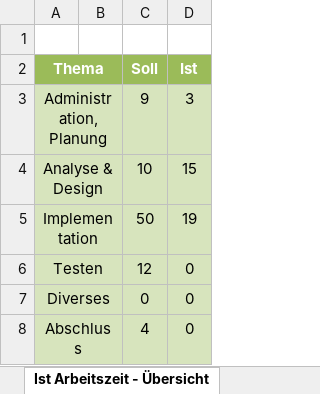
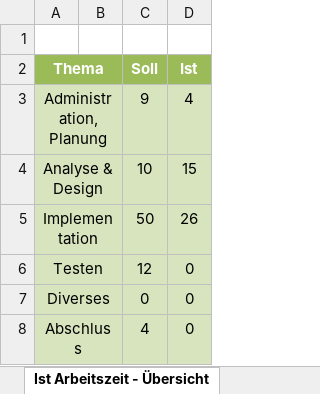
Before and after one commit to Nickeyy/FlappyExtreme, an Excel workbook: doc/Zeitplanung.xlsx, sheet Ist Arbeitszeit - Übersicht, drawn as a sheet; values as stored, in another font and other column widths than the file's, no borders; charts and pictures not drawn; the diff names each change by its address in the sheet, - before the commit and + after, or states it on an @@ line.

```diff
--- a/doc/Zeitplanung.xlsx (sheet Ist Arbeitszeit - Übersicht)
+++ b/doc/Zeitplanung.xlsx (sheet Ist Arbeitszeit - Übersicht)
-D3 (Ist): 3
+D3 (Ist): 4
-D5 (Ist): 19
+D5 (Ist): 26
```
Also changed, not shown: sheet Zeitplanung, charts or pictures, 4 other files.
